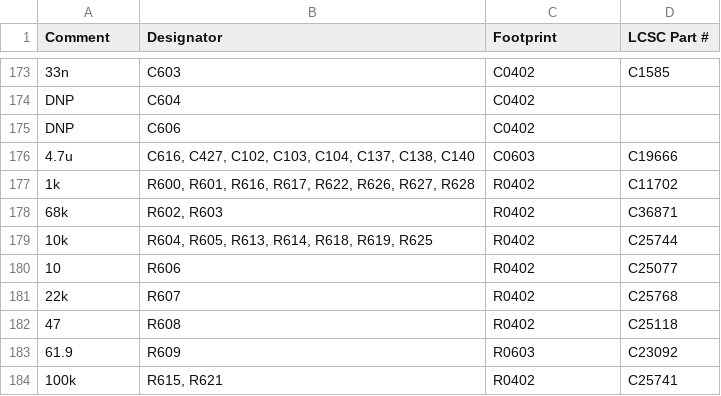
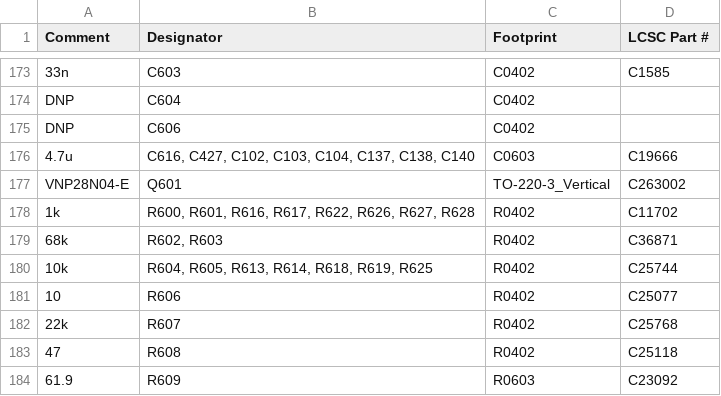
Before and after one commit to rusefi/hellen88bmw, a CSV file: boards/hellen88bmw-a/board/hellen88bmw-a-BOM.csv, drawn as a sheet; only a part is shown, gaps mark what is left out; the shorter side is filled out with more unchanged rows; the diff names each change by its address in the sheet, - before the commit and + after, or states it on an @@ line.

```diff
--- a/boards/hellen88bmw-a/board/hellen88bmw-a-BOM.csv
+++ b/boards/hellen88bmw-a/board/hellen88bmw-a-BOM.csv
+row 177: VNP28N04-E | Q601 | TO-220-3_Vertical | C263002
```
Also changed, not shown: boards/hellen88bmw-a/board/hellen88bmw-a-CPL.csv, boards/hellen88bmw-a/frame/88bmw-BOM.csv, 54 other files.
